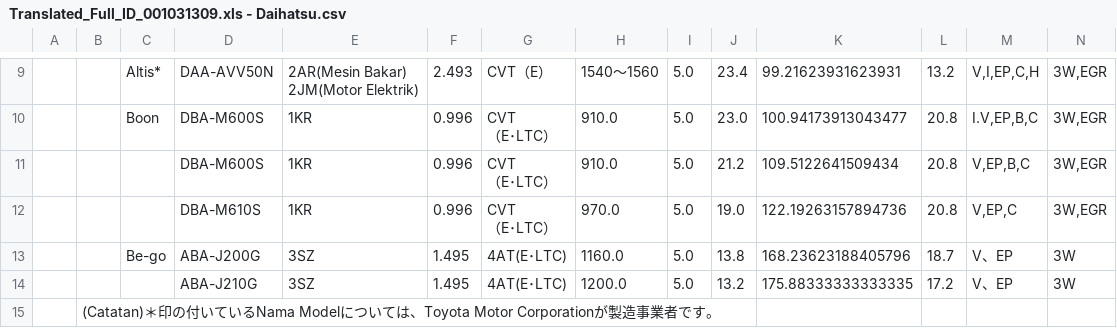
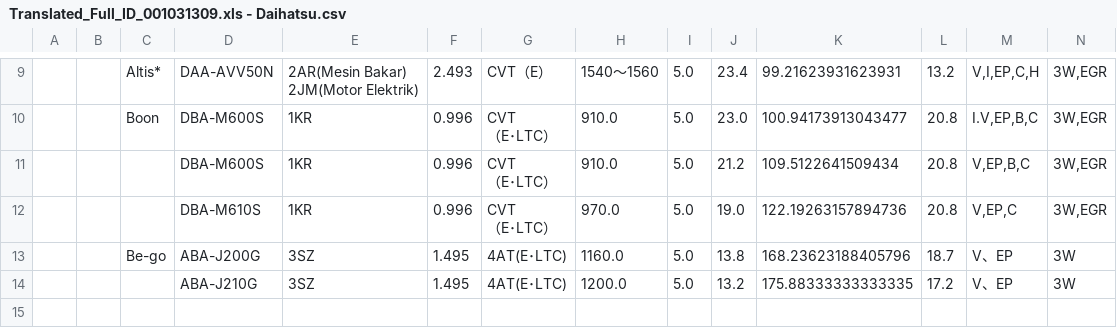
Before and after one commit to bareniel/emission-by-cars, a CSV file: Translated_Full_ID_001031309.xls - Daihatsu.csv, drawn as a sheet; only a part is shown, gaps mark what is left out; rows hold the shown columns only; the diff names each change by its address in the sheet, - before the commit and + after, or states it on an @@ line.

Commit message:
Update vehicle data in Daihatsu CSV file

```diff
--- a/Translated_Full_ID_001031309.xls - Daihatsu.csv
+++ b/Translated_Full_ID_001031309.xls - Daihatsu.csv
-row 15:  | (Catatan)＊印の付いているNama Modelについては、Toyota Motor Corporationが製造事業者です。
```
